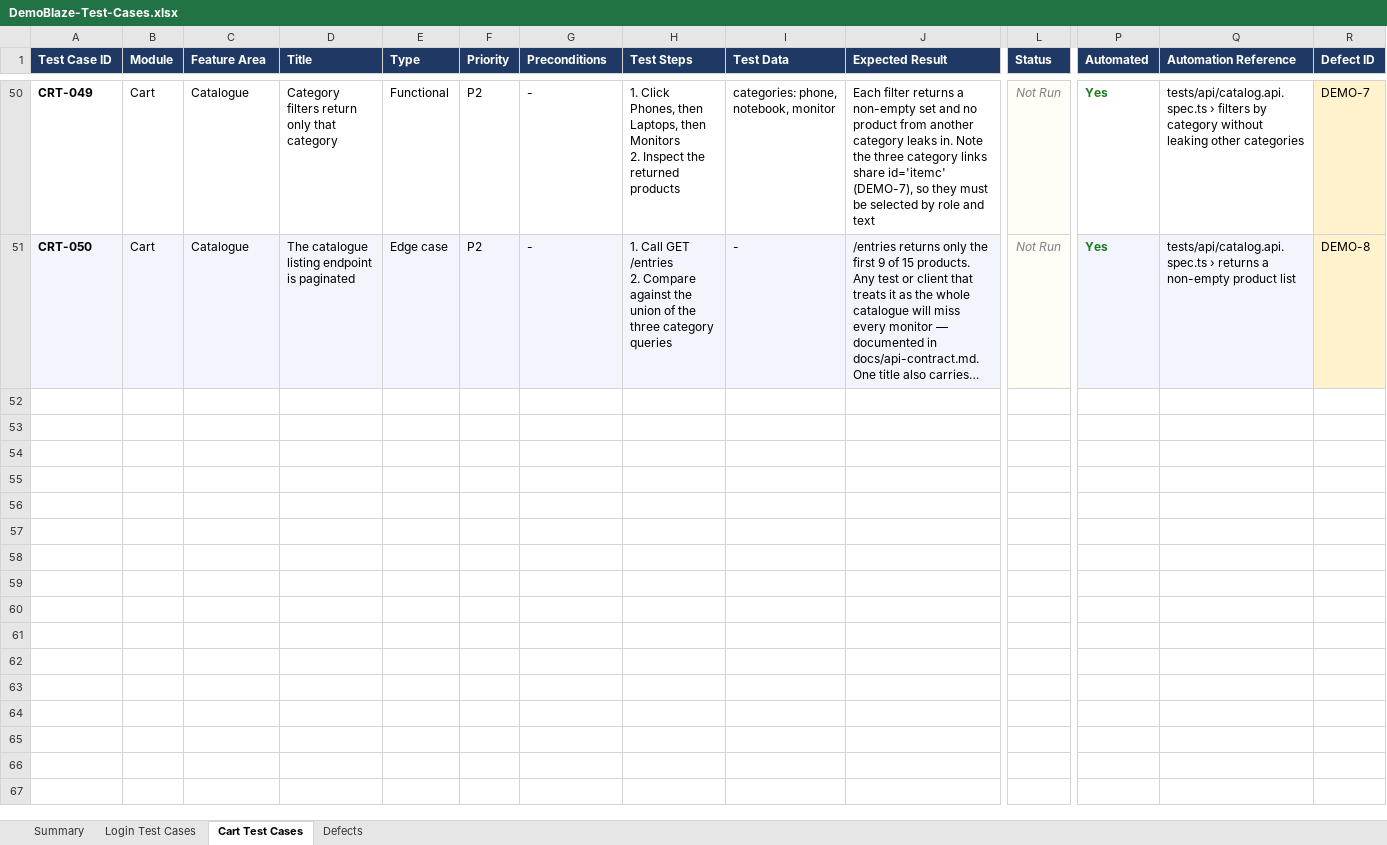
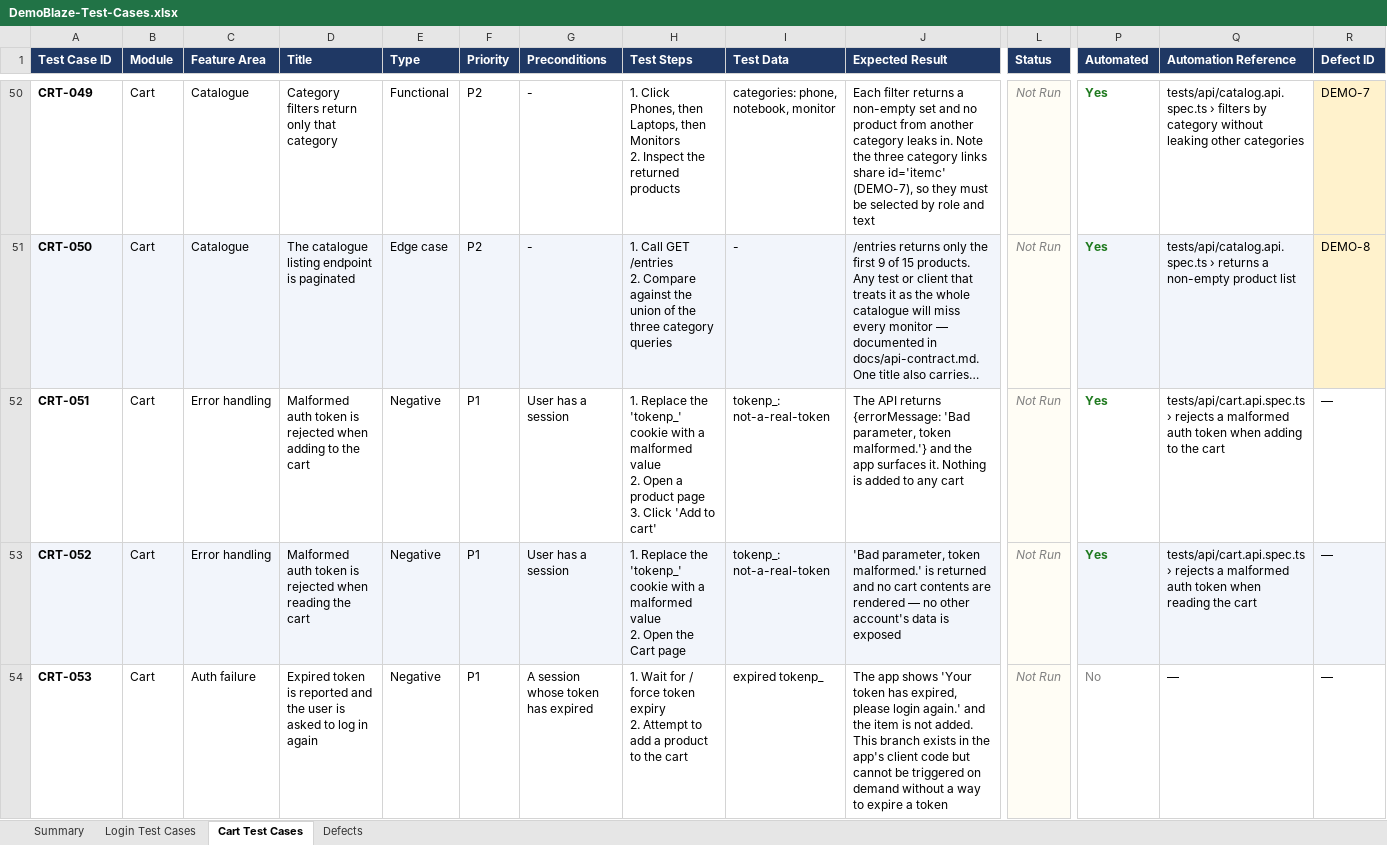
Before and after one commit to minhpnz/qa-challenge, an Excel workbook: docs/DemoBlaze-Test-Cases.xlsx, sheet Cart Test Cases, drawn as a sheet; only a part is shown, gaps mark what is left out; long unchanged cells end in …; values as stored, in another font and other column widths than the file's, no borders; rows hold the shown columns only; ↵ is a line break in a cell; the diff covers the shown part only; the diff names each change by its address in the sheet, - before the commit and + after, or states it on an @@ line.

```diff
--- a/docs/DemoBlaze-Test-Cases.xlsx (sheet Cart Test Cases)
+++ b/docs/DemoBlaze-Test-Cases.xlsx (sheet Cart Test Cases)
+row 52: CRT-051 | Cart | Error handling | Malformed auth token is rejected when adding to the cart | Negative | P1 | User has a session | 1. Replace the 'tokenp_' cookie with a malformed value ↵ 2. Open a product page ↵ 3. Click 'Add to cart' | tokenp_: not-a-real-token | The API returns {errorMessage: 'Bad parameter, token malformed.'} and the app surfaces it. Nothing is added to any cart | Not Run | Yes | tests/api/cart.api.spec.ts › rejects a malformed auth token when adding to the cart | —
+row 53: CRT-052 | Cart | Error handling | Malformed auth token is rejected when reading the cart | Negative | P1 | User has a session | 1. Replace the 'tokenp_' cookie with a malformed value ↵ 2. Open the Cart page | tokenp_: not-a-real-token | 'Bad parameter, token malformed.' is returned and no cart contents are rendered — no other account's data is exposed | Not Run | Yes | tests/api/cart.api.spec.ts › rejects a malformed auth token when reading the cart | —
+row 54: CRT-053 | Cart | Auth failure | Expired token is reported and the user is asked to log in again | Negative | P1 | A session whose token has expired | 1. Wait for / force token expiry ↵ 2. Attempt to add a product to the cart | expired tokenp_ | The app shows 'Your token has expired, please login again.' and the item is not added. This branch exists in the app's client code but cannot be triggered on demand without a way to expire a token | Not Run | No | — | —
```
Also changed, not shown: 6 added rows elsewhere in this sheet, sheet Defects, sheet Summary, 7 other files.
